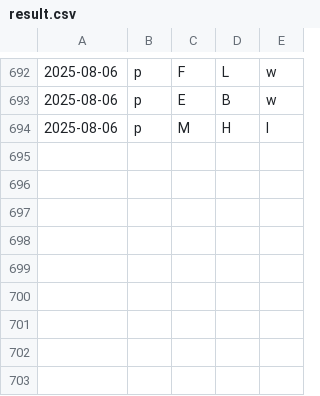
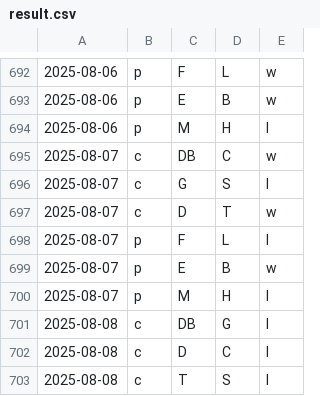
Before and after one commit to firedial/til, a CSV file: yakyuRank/sakura/result.csv, drawn as a sheet; only a part is shown, gaps mark what is left out.

```diff
--- a/yakyuRank/sakura/result.csv
+++ b/yakyuRank/sakura/result.csv
@@ -694 +694,10 @@
 2025-08-06,p,M,H,l
+2025-08-07,c,DB,C,w
+2025-08-07,c,G,S,l
+2025-08-07,c,D,T,w
+2025-08-07,p,F,L,l
+2025-08-07,p,E,B,w
+2025-08-07,p,M,H,l
+2025-08-08,c,DB,G,l
+2025-08-08,c,D,C,l
+2025-08-08,c,T,S,l
```
Also changed, not shown: yakyuRank/sakura/data.csv, 2 other files.
